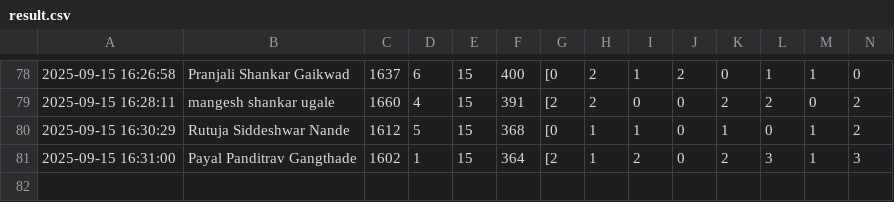
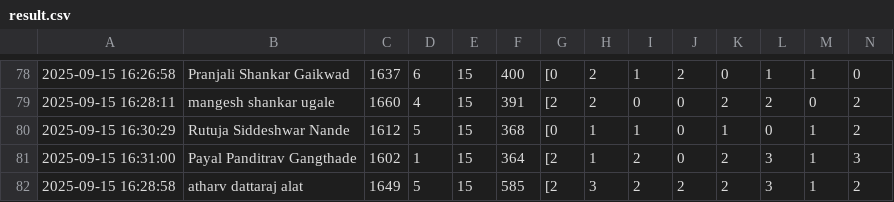
Before and after one commit to molesuraj08/OLYMPUS-RESULT, a CSV file: result.csv, drawn as a sheet; only a part is shown, gaps mark what is left out; rows hold the shown columns only; the diff names each change by its address in the sheet, - before the commit and + after, or states it on an @@ line.

Commit message:
Update results for atharv dattaraj alat

```diff
--- a/result.csv
+++ b/result.csv
+row 82: 2025-09-15 16:28:58 | atharv dattaraj alat | 1649 | 5 | 15 | 585 | [2 | 3 | 2 | 2 | 2 | 3 | 1 | 2
```
